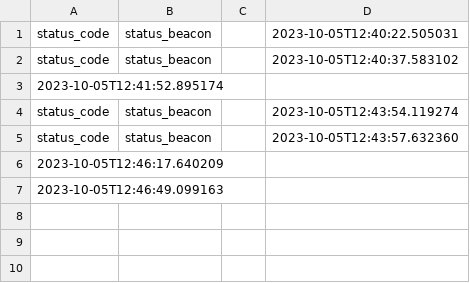
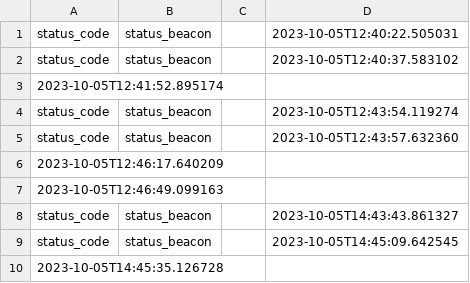
Before and after one commit to myasc/lunar, a CSV file: csv_files/strategy_20231005.csv, drawn as a sheet.

```diff
--- a/csv_files/strategy_20231005.csv
+++ b/csv_files/strategy_20231005.csv
@@ -7 +7,4 @@ status_code,status_beacon,,2023-10-05T12:43:57.632360
 2023-10-05T12:46:49.099163
+status_code,status_beacon,,2023-10-05T14:43:43.861327
+status_code,status_beacon,,2023-10-05T14:45:09.642545
+2023-10-05T14:45:35.126728
```
Also changed, not shown: csv_files/orders_20231005.csv, 5 other files.
